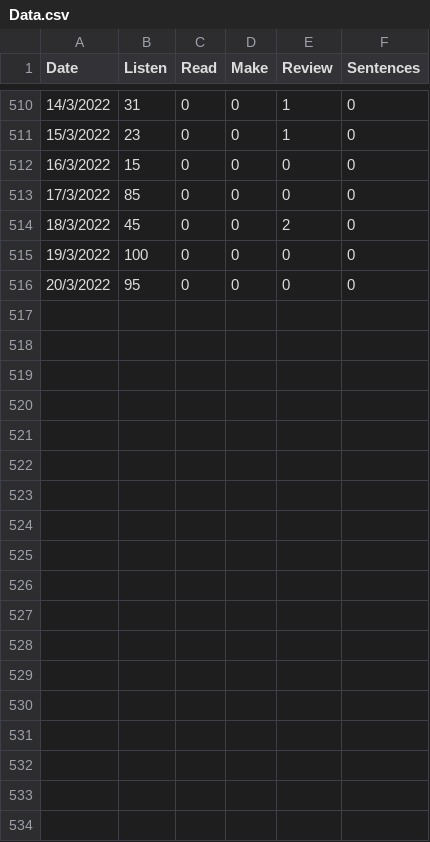
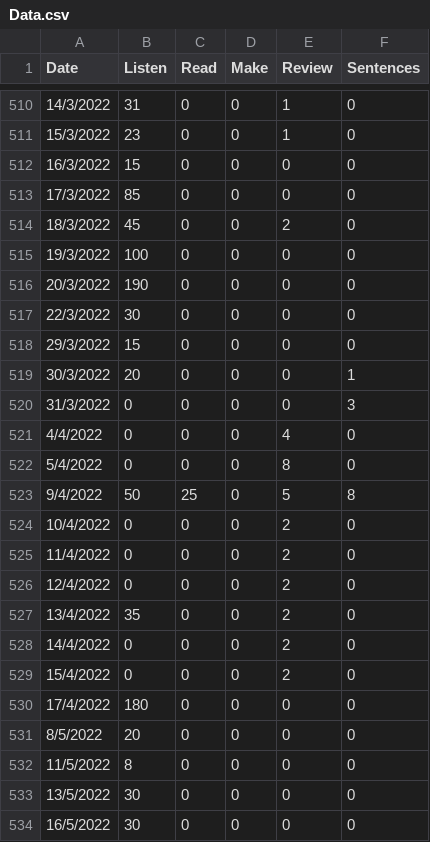
Before and after one commit to L-Med/Dashboard-DE, a CSV file: Data.csv, drawn as a sheet; only a part is shown, gaps mark what is left out; the diff covers the shown part only.

```diff
--- a/Data.csv
+++ b/Data.csv
@@ -515,2 +515,20 @@ Date,Listen,Read,Make,Review,Sentences
 19/3/2022,100,0,0,0,0
-20/3/2022,95,0,0,0,0
+20/3/2022,190,0,0,0,0
+22/3/2022,30,0,0,0,0
+29/3/2022,15,0,0,0,0
+30/3/2022,20,0,0,0,1
+31/3/2022,0,0,0,0,3
+4/4/2022,0,0,0,4,0
+5/4/2022,0,0,0,8,0
+9/4/2022,50,25,0,5,8
+10/4/2022,0,0,0,2,0
+11/4/2022,0,0,0,2,0
+12/4/2022,0,0,0,2,0
+13/4/2022,35,0,0,2,0
+14/4/2022,0,0,0,2,0
+15/4/2022,0,0,0,2,0
+17/4/2022,180,0,0,0,0
+8/5/2022,20,0,0,0,0
+11/5/2022,8,0,0,0,0
+13/5/2022,30,0,0,0,0
+16/5/2022,30,0,0,0,0
```
Also changed, not shown: 13 added rows elsewhere in this file, 9 other files.
